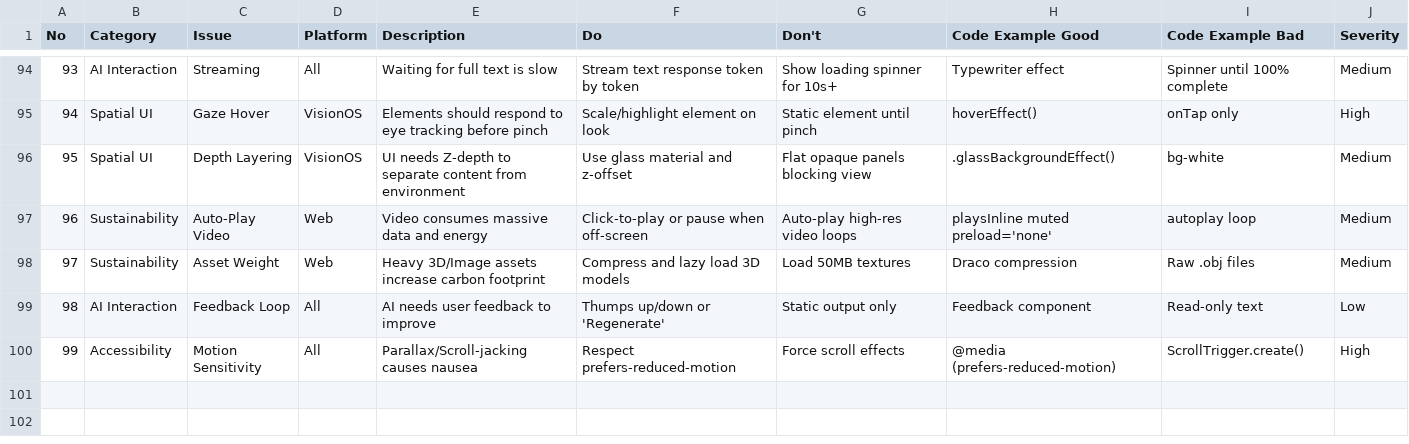
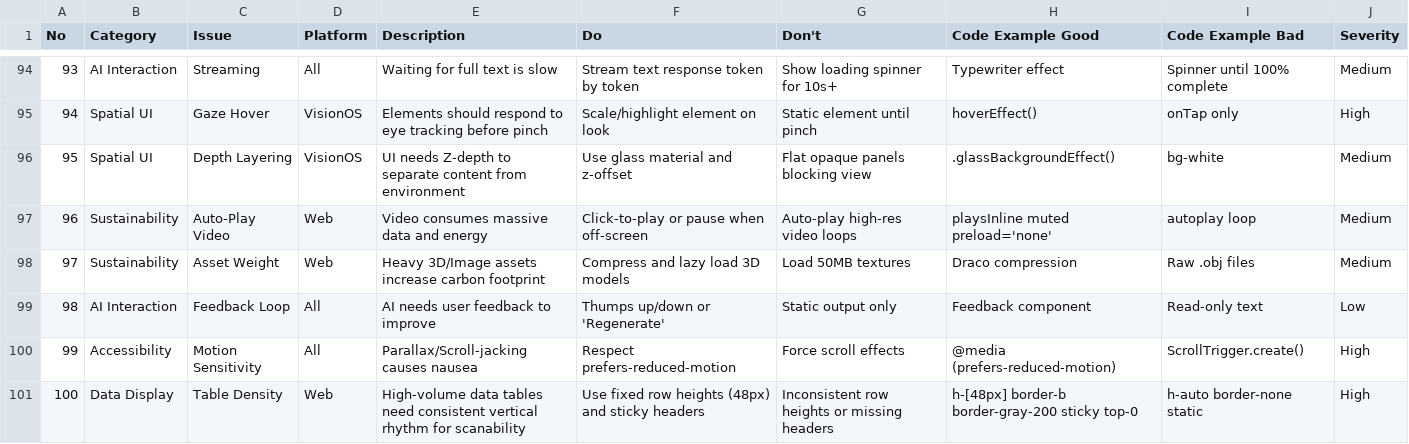
Before and after one commit to shyftplan/ai-ui-ux-skill, a CSV file: .shared/shyftplan-ui-ux/data/ux-guidelines.csv, drawn as a sheet; only a part is shown, gaps mark what is left out.

```diff
--- a/.shared/shyftplan-ui-ux/data/ux-guidelines.csv
+++ b/.shared/shyftplan-ui-ux/data/ux-guidelines.csv
@@ -100 +100,2 @@ No,Category,Issue,Platform,Description,Do,Don't,Code Example Good,Code Example B
 99,Accessibility,Motion Sensitivity,All,Parallax/Scroll-jacking causes nausea,Respect prefers-reduced-motion,Force scroll effects,@media (prefers-reduced-motion),ScrollTrigger.create(),High
+100,Data Display,Table Density,Web,High-volume data tables need consistent vertical rhythm for scanability,Use fixed row heights (48px) and sticky headers,Inconsistent row heights or missing headers,h-[48px] border-b border-gray-200 sticky top-0,h-auto border-none static,High
```
Also changed, not shown: .shared/shyftplan-ui-ux/data/products.csv, .shared/shyftplan-ui-ux/data/prompts.csv, 32 other files.
